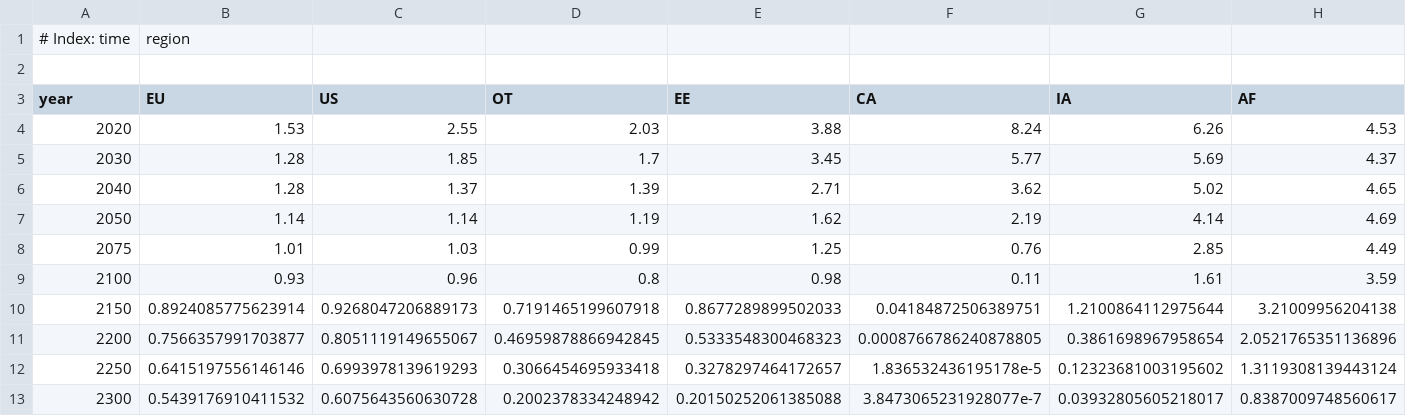
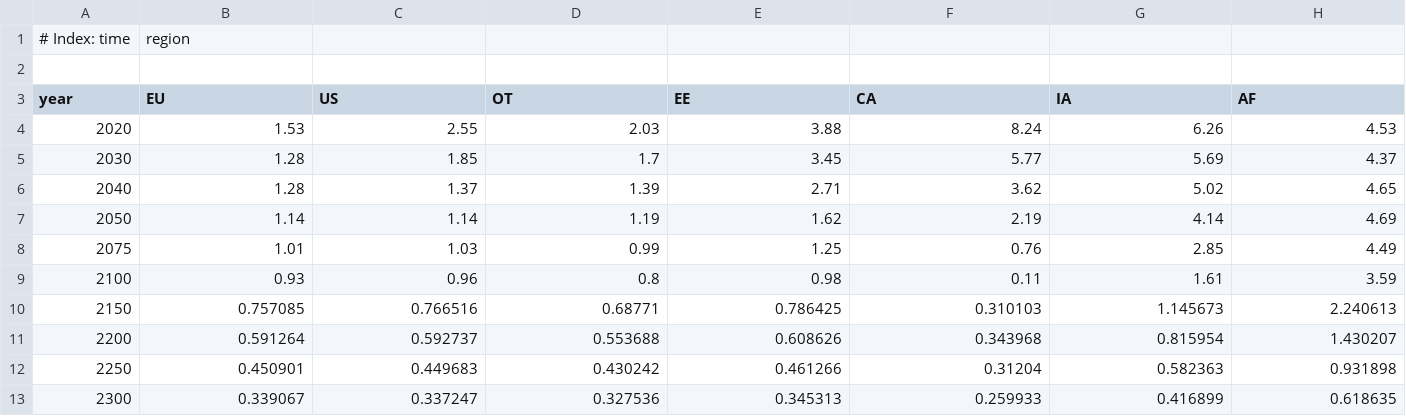
Before and after one commit to openmodels/MimiPAGE2020.jl, a CSV file: data/ssps/ssp2_gdp_rate.csv, drawn as a sheet; only a part is shown; the diff covers the shown part only; the diff names each change by its address in the sheet, - before the commit and + after, or states it on an @@ line.

```diff
--- a/data/ssps/ssp2_gdp_rate.csv
+++ b/data/ssps/ssp2_gdp_rate.csv
-B10 (EU): 0.8924085775623914
+B10 (EU): 0.757085
-C10 (US): 0.9268047206889173
+C10 (US): 0.766516
-D10 (OT): 0.7191465199607918
+D10 (OT): 0.68771
-E10 (EE): 0.8677289899502033
+E10 (EE): 0.786425
-F10 (CA): 0.04184872506389751
+F10 (CA): 0.310103
-G10 (IA): 1.2100864112975644
+G10 (IA): 1.145673
-H10 (AF): 3.21009956204138
+H10 (AF): 2.240613
-B11 (EU): 0.7566357991703877
+B11 (EU): 0.591264
-C11 (US): 0.8051119149655067
+C11 (US): 0.592737
-D11 (OT): 0.46959878866942845
+D11 (OT): 0.553688
-E11 (EE): 0.5333548300468323
+E11 (EE): 0.608626
-F11 (CA): 0.0008766786240878805
+F11 (CA): 0.343968
-G11 (IA): 0.3861698967958654
+G11 (IA): 0.815954
-H11 (AF): 2.0521765351136896
+H11 (AF): 1.430207
-B12 (EU): 0.6415197556146146
+B12 (EU): 0.450901
-C12 (US): 0.6993978139619293
+C12 (US): 0.449683
-D12 (OT): 0.3066454695933418
+D12 (OT): 0.430242
-E12 (EE): 0.3278297464172657
+E12 (EE): 0.461266
-F12 (CA): 1.836532436195178e-5
+F12 (CA): 0.31204
-G12 (IA): 0.12323681003195602
+G12 (IA): 0.582363
-H12 (AF): 1.3119308139443124
+H12 (AF): 0.931898
-B13 (EU): 0.5439176910411532
+B13 (EU): 0.339067
-C13 (US): 0.6075643560630728
+C13 (US): 0.337247
-D13 (OT): 0.2002378334248942
+D13 (OT): 0.327536
-E13 (EE): 0.20150252061385088
+E13 (EE): 0.345313
-F13 (CA): 3.8473065231928077e-7
+F13 (CA): 0.259933
-G13 (IA): 0.03932805605218017
+G13 (IA): 0.416899
-H13 (AF): 0.8387009748560617
+H13 (AF): 0.618635
```
Also changed, not shown: 4 edited cells elsewhere in this file, data/ssps/ssp1_pop_rate.csv, data/ssps/ssp2_pop_rate.csv, 7 other files.
